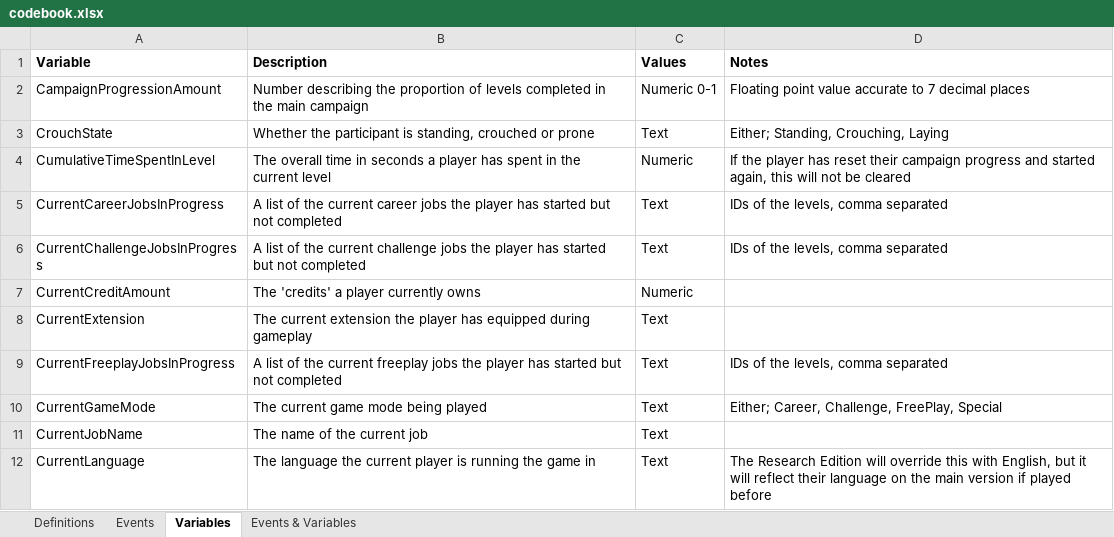
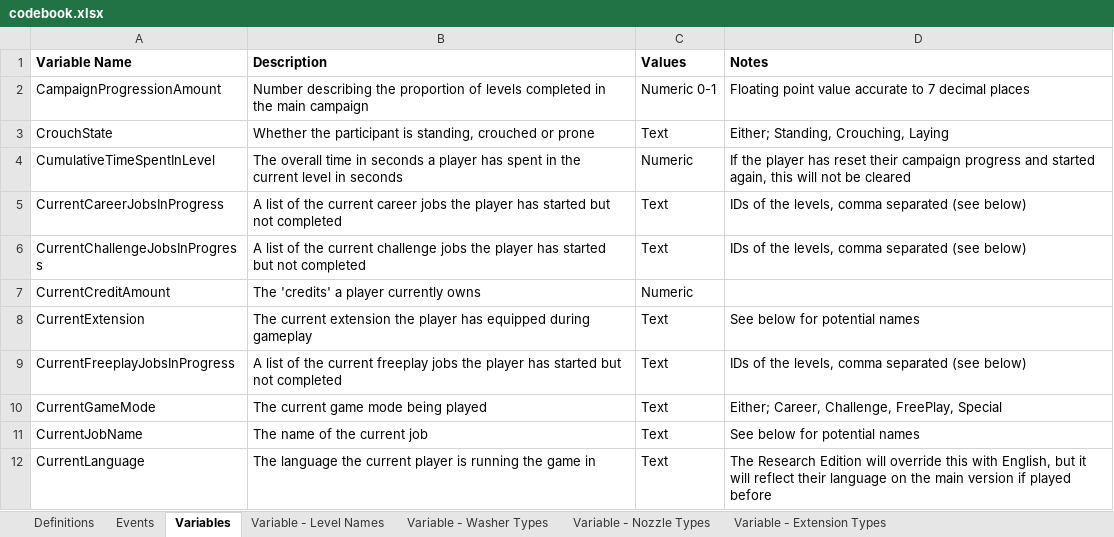
Before and after one commit to digital-wellbeing/pws-data, an Excel workbook: codebook.xlsx, sheet Variables, drawn as a sheet; only a part is shown; values as stored, in another font and other column widths than the file's, no borders; the diff covers the shown part only; the diff names each change by its address in the sheet, - before the commit and + after, or states it on an @@ line.

```diff
--- a/codebook.xlsx (sheet Variables)
+++ b/codebook.xlsx (sheet Variables)
-sheet tab: Events & Variables
+sheet tab: Variable - Level Names
+sheet tab: Variable - Washer Types
+sheet tab: Variable - Nozzle Types
+sheet tab: Variable - Extension Types
-A1: Variable
+A1: Variable Name
-B4 (Description): …current level
+B4 (Description): …current level in seconds
-D5:D6 (Notes): IDs of the levels, comma separated
+D5:D6 (Notes): IDs of the levels, comma separated (see below)
-D8 (Notes): (empty)
+D8 (Notes): See below for potential names
-D9 (Notes): IDs of the levels, comma separated
+D9 (Notes): IDs of the levels, comma separated (see below)
-D11 (Notes): (empty)
+D11 (Notes): See below for potential names
```
Also changed, not shown: 7 added rows, 1 removed row and 8 edited cells elsewhere in this sheet, sheet Events, sheet Definitions, charts or pictures.
